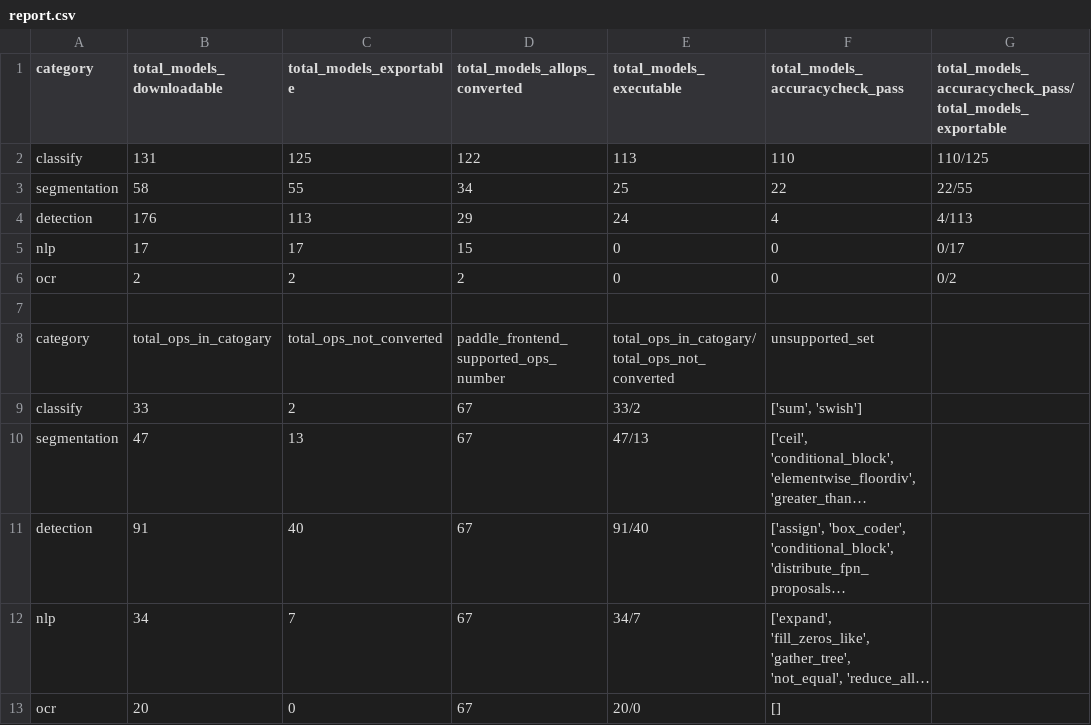
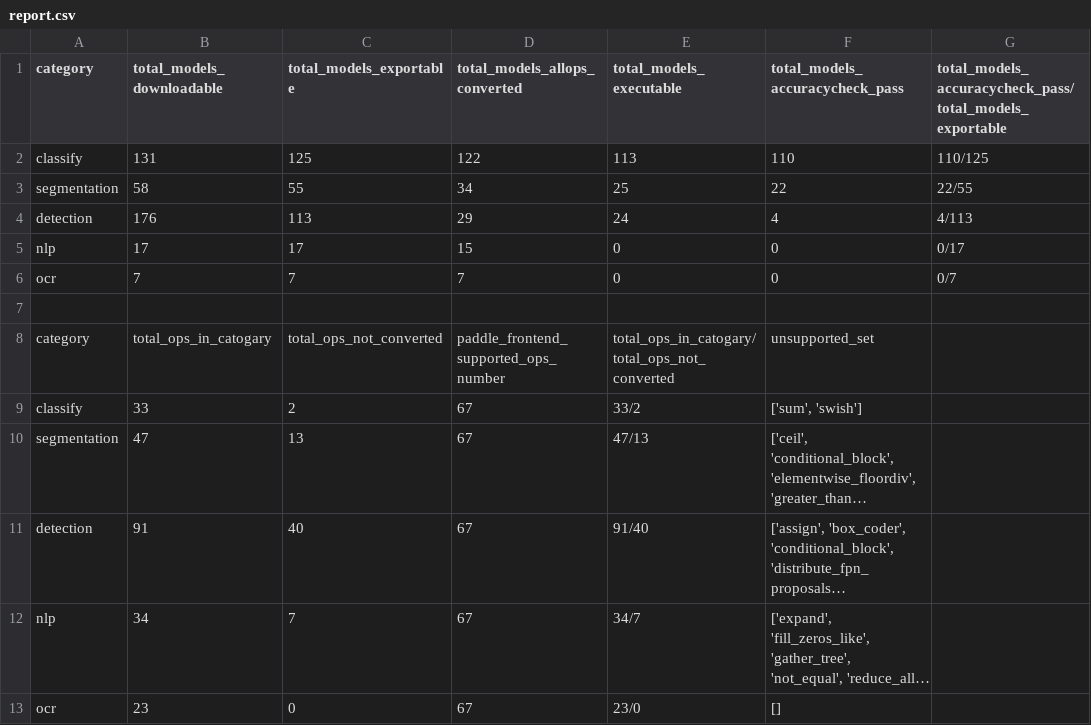
Before and after one commit to meiyang-intel/PaddleOMZAnalyzer, a CSV file: report/report.csv, drawn as a sheet; long unchanged cells end in …; removed rows and columns are numbered as before the commit, all else as after; the diff names each change by its address in the sheet, - before the commit and + after, or states it on an @@ line.

```diff
--- a/report/report.csv
+++ b/report/report.csv
-row 6: ocr | 2 | 2 | 2 | 0 | 0 | 0/2
+row 6: ocr | 7 | 7 | 7 | 0 | 0 | 0/7
-B13 (total_models_downloadable): 20
+B13 (total_models_downloadable): 23
-E13 (total_models_executable): 20/0
+E13 (total_models_executable): 23/0
```
Also changed, not shown: analyzer/paddleocr_filtered_operators.csv, 3 other files.
